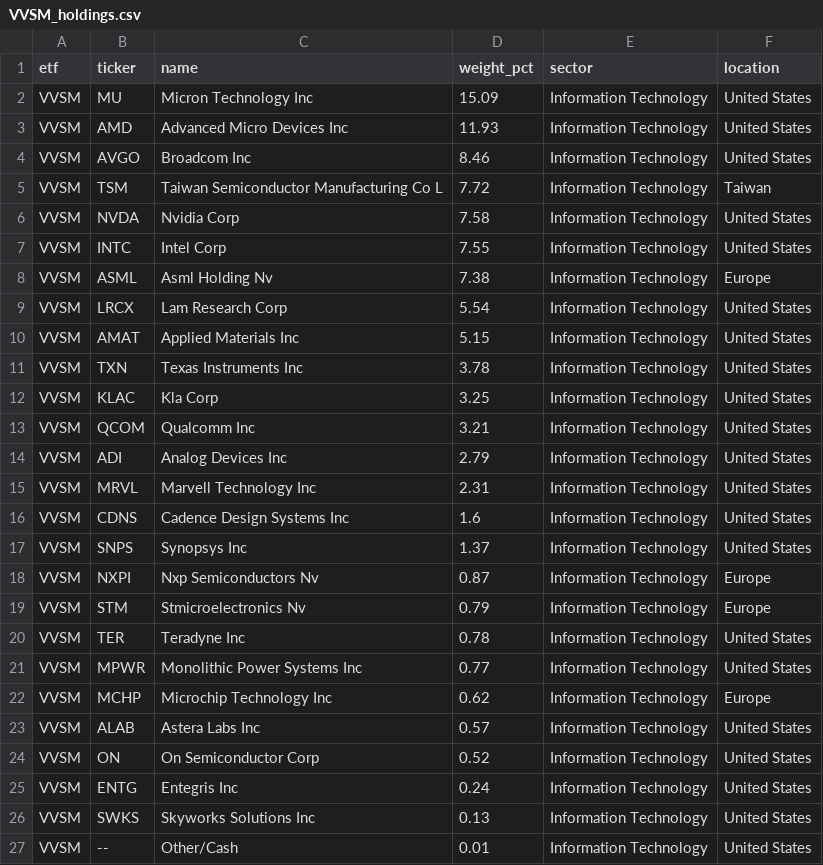
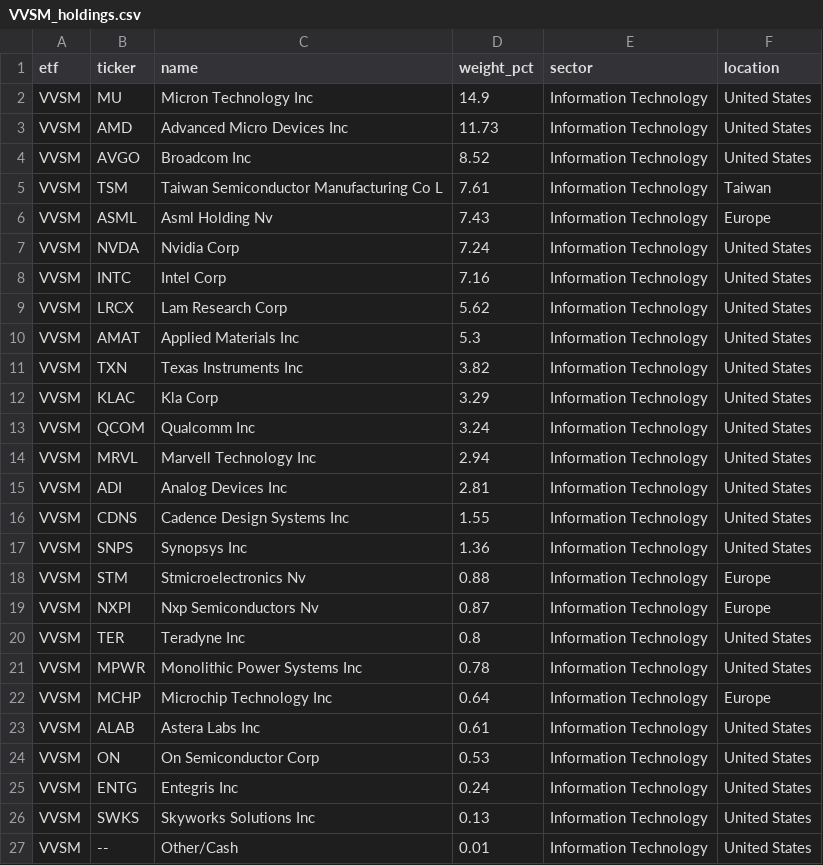
Before and after one commit to AndyOPDev/portfolio-tracker, a CSV file: data/holdings/VVSM_holdings.csv, drawn as a sheet.

```diff
--- a/data/holdings/VVSM_holdings.csv
+++ b/data/holdings/VVSM_holdings.csv
@@ -1,25 +1,25 @@
 etf,ticker,name,weight_pct,sector,location
-VVSM,MU,Micron Technology Inc,15.09,Information Technology,United States
-VVSM,AMD,Advanced Micro Devices Inc,11.93,Information Technology,United States
-VVSM,AVGO,Broadcom Inc,8.46,Information Technology,United States
-VVSM,TSM,Taiwan Semiconductor Manufacturing Co L,7.72,Information Technology,Taiwan
-VVSM,NVDA,Nvidia Corp,7.58,Information Technology,United States
-VVSM,INTC,Intel Corp,7.55,Information Technology,United States
-VVSM,ASML,Asml Holding Nv,7.38,Information Technology,Europe
-VVSM,LRCX,Lam Research Corp,5.54,Information Technology,United States
-VVSM,AMAT,Applied Materials Inc,5.15,Information Technology,United States
-VVSM,TXN,Texas Instruments Inc,3.78,Information Technology,United States
-VVSM,KLAC,Kla Corp,3.25,Information Technology,United States
-VVSM,QCOM,Qualcomm Inc,3.21,Information Technology,United States
-VVSM,ADI,Analog Devices Inc,2.79,Information Technology,United States
-VVSM,MRVL,Marvell Technology Inc,2.31,Information Technology,United States
-VVSM,CDNS,Cadence Design Systems Inc,1.6,Information Technology,United States
-VVSM,SNPS,Synopsys Inc,1.37,Information Technology,United States
+VVSM,MU,Micron Technology Inc,14.9,Information Technology,United States
+VVSM,AMD,Advanced Micro Devices Inc,11.73,Information Technology,United States
+VVSM,AVGO,Broadcom Inc,8.52,Information Technology,United States
+VVSM,TSM,Taiwan Semiconductor Manufacturing Co L,7.61,Information Technology,Taiwan
+VVSM,ASML,Asml Holding Nv,7.43,Information Technology,Europe
+VVSM,NVDA,Nvidia Corp,7.24,Information Technology,United States
+VVSM,INTC,Intel Corp,7.16,Information Technology,United States
+VVSM,LRCX,Lam Research Corp,5.62,Information Technology,United States
+VVSM,AMAT,Applied Materials Inc,5.3,Information Technology,United States
+VVSM,TXN,Texas Instruments Inc,3.82,Information Technology,United States
+VVSM,KLAC,Kla Corp,3.29,Information Technology,United States
+VVSM,QCOM,Qualcomm Inc,3.24,Information Technology,United States
+VVSM,MRVL,Marvell Technology Inc,2.94,Information Technology,United States
+VVSM,ADI,Analog Devices Inc,2.81,Information Technology,United States
+VVSM,CDNS,Cadence Design Systems Inc,1.55,Information Technology,United States
+VVSM,SNPS,Synopsys Inc,1.36,Information Technology,United States
+VVSM,STM,Stmicroelectronics Nv,0.88,Information Technology,Europe
 VVSM,NXPI,Nxp Semiconductors Nv,0.87,Information Technology,Europe
-VVSM,STM,Stmicroelectronics Nv,0.79,Information Technology,Europe
-VVSM,TER,Teradyne Inc,0.78,Information Technology,United States
-VVSM,MPWR,Monolithic Power Systems Inc,0.77,Information Technology,United States
-VVSM,MCHP,Microchip Technology Inc,0.62,Information Technology,Europe
-VVSM,ALAB,Astera Labs Inc,0.57,Information Technology,United States
-VVSM,ON,On Semiconductor Corp,0.52,Information Technology,United States
+VVSM,TER,Teradyne Inc,0.8,Information Technology,United States
+VVSM,MPWR,Monolithic Power Systems Inc,0.78,Information Technology,United States
+VVSM,MCHP,Microchip Technology Inc,0.64,Information Technology,Europe
+VVSM,ALAB,Astera Labs Inc,0.61,Information Technology,United States
+VVSM,ON,On Semiconductor Corp,0.53,Information Technology,United States
 VVSM,ENTG,Entegris Inc,0.24,Information Technology,United States
```
Also changed, not shown: data/holdings/XNAS_holdings.csv, 3 other files.
